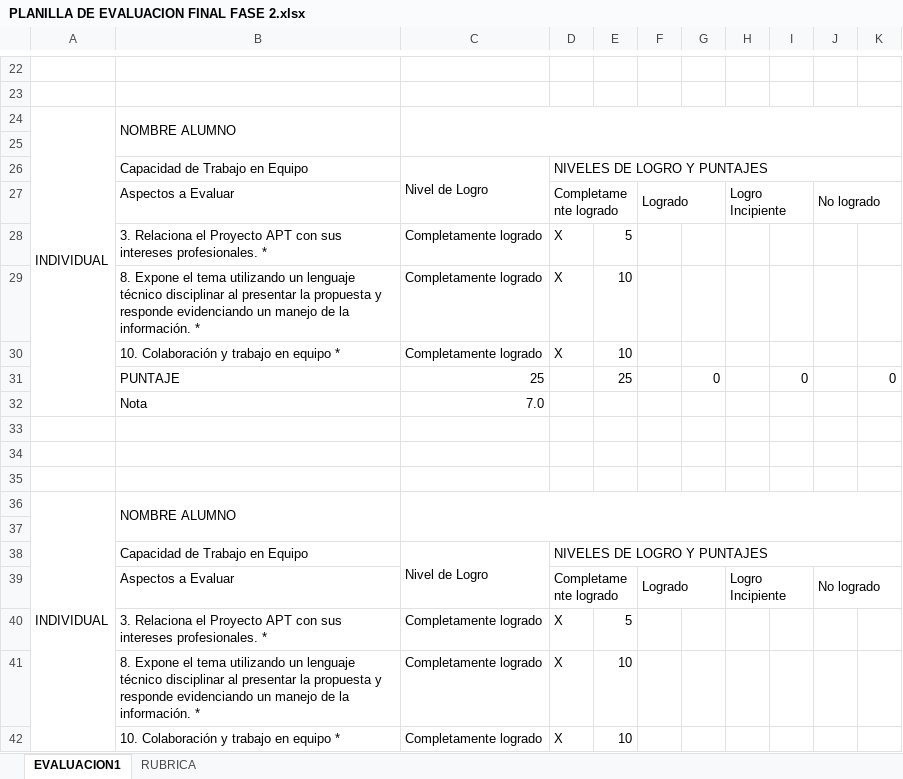
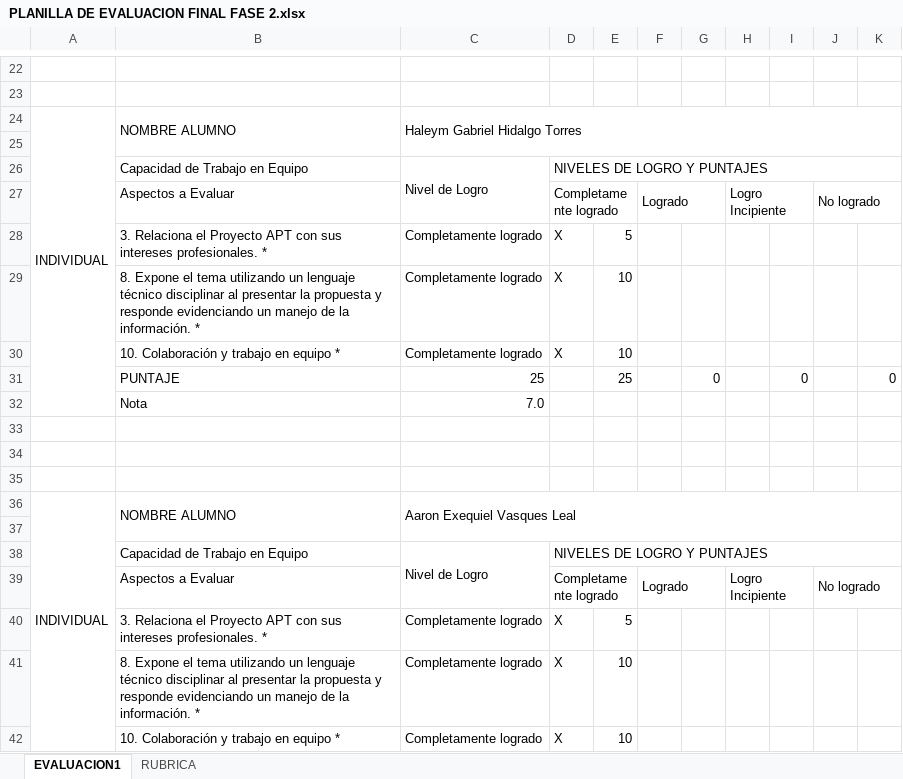
Before and after one commit to Volkergz/AuraVision_Capstone, an Excel workbook: Fase 2/Evidencias Grupales/PLANILLA DE EVALUACION FINAL FASE 2.xlsx, sheet EVALUACION1, drawn as a sheet; only a part is shown, gaps mark what is left out; values as stored, in another font and other column widths than the file's, no cell formats; charts and pictures and conditional formats not drawn; the diff covers the shown part only; the diff names each change by its address in the sheet, - before the commit and + after, or states it on an @@ line.

```diff
--- a/Fase 2/Evidencias Grupales/PLANILLA DE EVALUACION FINAL FASE 2.xlsx (sheet EVALUACION1)
+++ b/Fase 2/Evidencias Grupales/PLANILLA DE EVALUACION FINAL FASE 2.xlsx (sheet EVALUACION1)
-C24: (empty)
+C24: Haleym Gabriel Hidalgo Torres
-C36: (empty)
+C36: Aaron Exequiel Vasques Leal
```
Also changed, not shown: 11 added rows, 1 removed row, 12 edited cells and merged cells elsewhere in this sheet, sheet RUBRICA, cell formats, formulas that keep their value, charts or pictures.
